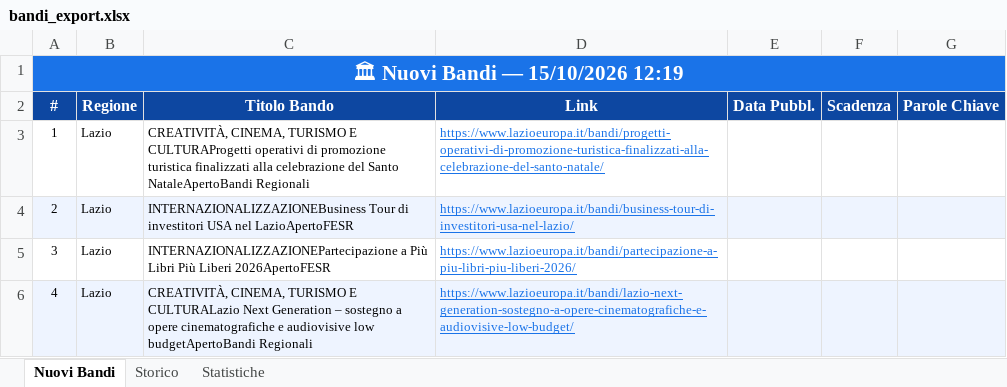
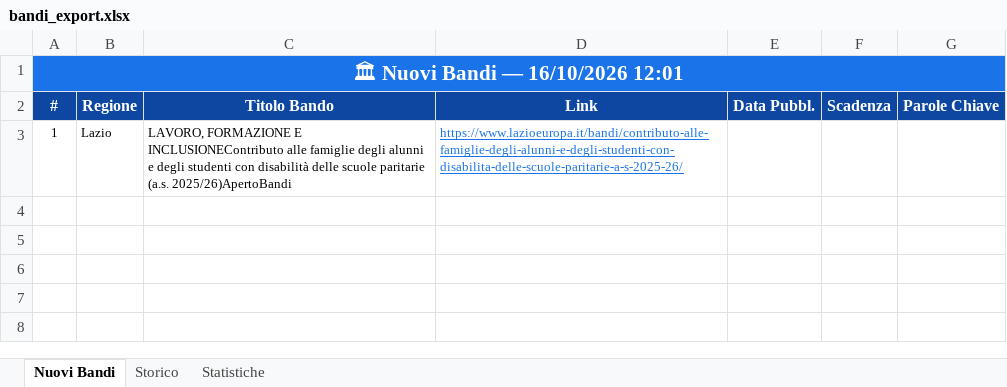
Before and after one commit to cdalvise/bandi-monitor, an Excel workbook: data/bandi_export.xlsx, sheet Nuovi Bandi, drawn as a sheet; values as stored, in another font and other column widths than the file's, no borders; the diff names each change by its address in the sheet, - before the commit and + after, or states it on an @@ line.

```diff
--- a/data/bandi_export.xlsx (sheet Nuovi Bandi)
+++ b/data/bandi_export.xlsx (sheet Nuovi Bandi)
-A1 (#): 🏛 Nuovi Bandi — 15/10/2026 12:19
+A1 (#): 🏛 Nuovi Bandi — 16/10/2026 12:01
-C3 (Titolo Bando): CREATIVITÀ, CINEMA, TURISMO E CULTURAProgetti operativi di promozione turistica finalizzati alla celebrazione del Santo NataleApertoBandi Regionali
+C3 (Titolo Bando): LAVORO, FORMAZIONE E INCLUSIONEContributo alle famiglie degli alunni e degli studenti con disabilità delle scuole paritarie (a.s. 2025/26)ApertoBandi
-D3 (Link): https://www.lazioeuropa.it/bandi/progetti-operativi-di-promozione-turistica-finalizzati-alla-celebrazione-del-santo-natale/
+D3 (Link): https://www.lazioeuropa.it/bandi/contributo-alle-famiglie-degli-alunni-e-degli-studenti-con-disabilita-delle-scuole-paritarie-a-s-2025-26/
-row 4: 2 | Lazio | INTERNAZIONALIZZAZIONEBusiness Tour di investitori USA nel LazioApertoFESR | https://www.lazioeuropa.it/bandi/business-tour-di-investitori-usa-nel-lazio/
-row 5: 3 | Lazio | INTERNAZIONALIZZAZIONEPartecipazione a Più Libri Più Liberi 2026ApertoFESR | https://www.lazioeuropa.it/bandi/partecipazione-a-piu-libri-piu-liberi-2026/
-row 6: 4 | Lazio | CREATIVITÀ, CINEMA, TURISMO E CULTURALazio Next Generation – sostegno a opere cinematografiche e audiovisive low budgetApertoBandi Regionali | https://www.lazioeuropa.it/bandi/lazio-next-generation-sostegno-a-opere-cinematografiche-e-audiovisive-low-budget/
```
Also changed, not shown: sheet Storico, sheet Statistiche, 1 other file.
